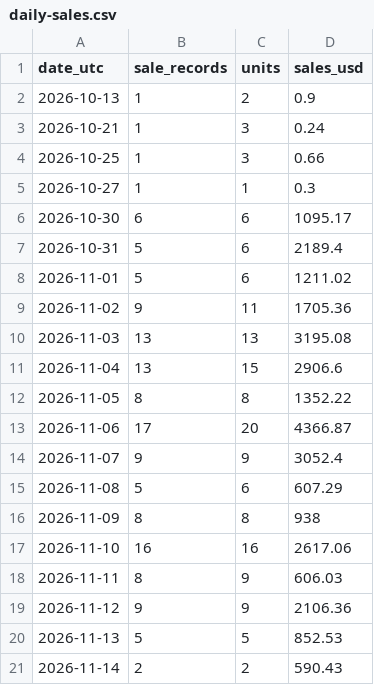
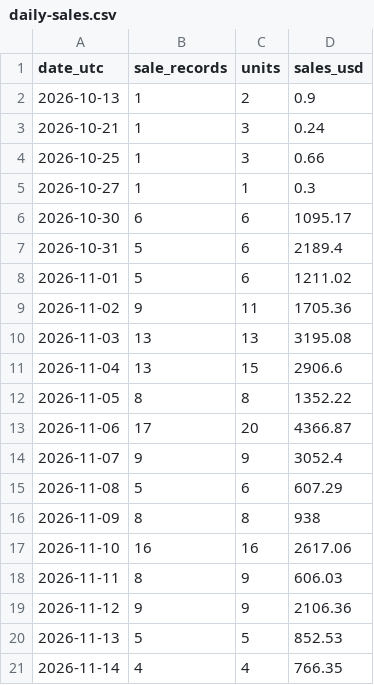
Before and after one commit to hanshanley/pokemon-tcg, a CSV file: reports/individual-sales/daily-sales.csv, drawn as a sheet.

```diff
--- a/reports/individual-sales/daily-sales.csv
+++ b/reports/individual-sales/daily-sales.csv
@@ -20,2 +20,2 @@
 "2026-11-13","5","5","852.53"
-"2026-11-14","2","2","590.43"
+"2026-11-14","4","4","766.35"
```
Also changed, not shown: reports/individual-sales/pokemon-daily.csv, reports/individual-sales/transactions.csv, 1 other file.
